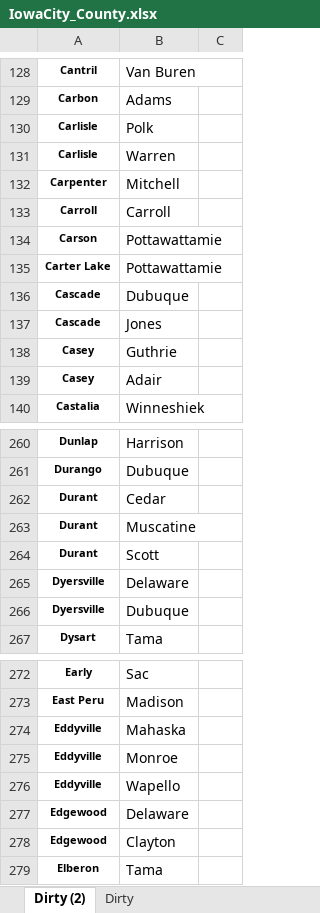
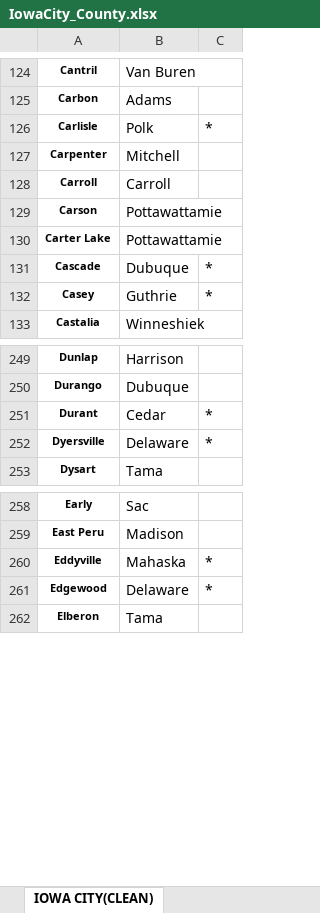
Before and after one commit to antrodtx/Iowa_liquor_Sales, an Excel workbook: IowaCity_County.xlsx, sheet IOWA CITY(CLEAN), drawn as a sheet; only a part is shown, gaps mark what is left out; values as stored, in another font and other column widths than the file's, no borders; conditional formats not drawn; removed rows and columns are numbered as before the commit, all else as after; the diff covers the shown part only; the diff names each change by its address in the sheet, - before the commit and + after, or states it on an @@ line.

```diff
--- a/IowaCity_County.xlsx (sheet IOWA CITY(CLEAN))
+++ b/IowaCity_County.xlsx (sheet IOWA CITY(CLEAN))
-sheet tab: Dirty (2)
+sheet tab: IOWA CITY(CLEAN)
-C126: (empty)
+C126: *
-row 131: Carlisle | Warren
-C131: (empty)
+C131: *
-row 137: Cascade | Jones
-C132: (empty)
+C132: *
-row 139: Casey | Adair
-C251: (empty)
+C251: *
-row 263: Durant | Muscatine
-row 264: Durant | Scott
-C252: (empty)
+C252: *
-row 266: Dyersville | Dubuque
-C260: (empty)
+C260: *
-row 275: Eddyville | Monroe
-row 276: Eddyville | Wapello
-C261: (empty)
+C261: *
-row 278: Edgewood | Clayton
```
Also changed, not shown: 1 added row, 37 removed rows, 35 edited cells and cell formats elsewhere in this sheet, other sheet tabs, 1 other file.
